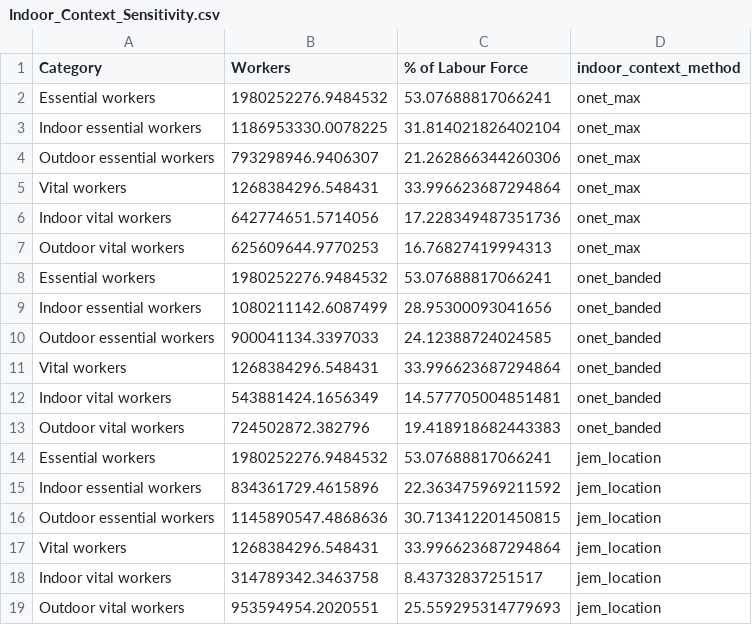
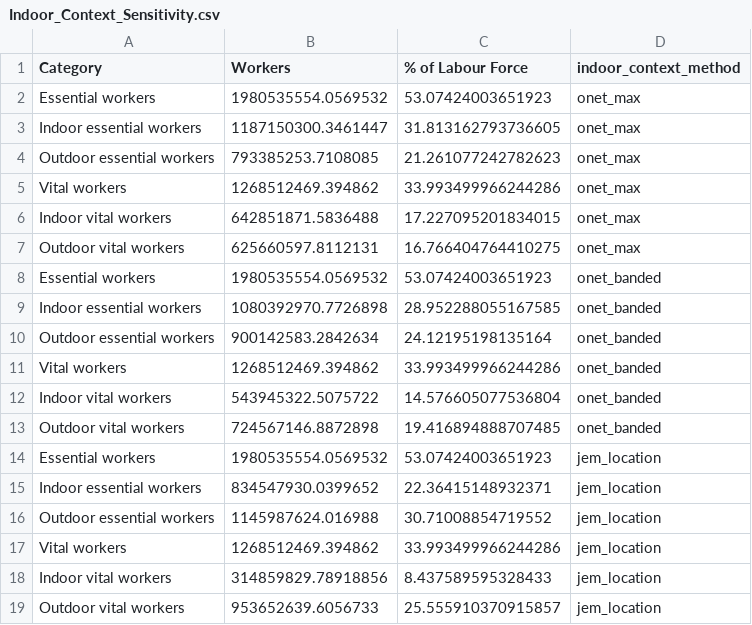
Before and after one commit to jamesmulhall/InRoomAirFilterScaleUp, a CSV file: results/essential_workers/Indoor_Context_Sensitivity.csv, drawn as a sheet.

```diff
--- a/results/essential_workers/Indoor_Context_Sensitivity.csv
+++ b/results/essential_workers/Indoor_Context_Sensitivity.csv
@@ -1,19 +1,19 @@
 Category,Workers,% of Labour Force,indoor_context_method
-Essential workers,1980252276.9484532,53.07688817066241,onet_max
-Indoor essential workers,1186953330.0078225,31.814021826402104,onet_max
-Outdoor essential workers,793298946.9406307,21.262866344260306,onet_max
-Vital workers,1268384296.548431,33.996623687294864,onet_max
-Indoor vital workers,642774651.5714056,17.228349487351736,onet_max
-Outdoor vital workers,625609644.9770253,16.76827419994313,onet_max
-Essential workers,1980252276.9484532,53.07688817066241,onet_banded
-Indoor essential workers,1080211142.6087499,28.95300093041656,onet_banded
-Outdoor essential workers,900041134.3397033,24.12388724024585,onet_banded
-Vital workers,1268384296.548431,33.996623687294864,onet_banded
-Indoor vital workers,543881424.1656349,14.577705004851481,onet_banded
-Outdoor vital workers,724502872.382796,19.418918682443383,onet_banded
-Essential workers,1980252276.9484532,53.07688817066241,jem_location
-Indoor essential workers,834361729.4615896,22.363475969211592,jem_location
-Outdoor essential workers,1145890547.4868636,30.713412201450815,jem_location
-Vital workers,1268384296.548431,33.996623687294864,jem_location
-Indoor vital workers,314789342.3463758,8.43732837251517,jem_location
-Outdoor vital workers,953594954.2020551,25.559295314779693,jem_location
+Essential workers,1980535554.0569532,53.07424003651923,onet_max
+Indoor essential workers,1187150300.3461447,31.813162793736605,onet_max
+Outdoor essential workers,793385253.7108085,21.261077242782623,onet_max
+Vital workers,1268512469.394862,33.993499966244286,onet_max
+Indoor vital workers,642851871.5836488,17.227095201834015,onet_max
+Outdoor vital workers,625660597.8112131,16.766404764410275,onet_max
+Essential workers,1980535554.0569532,53.07424003651923,onet_banded
+Indoor essential workers,1080392970.7726898,28.952288055167585,onet_banded
+Outdoor essential workers,900142583.2842634,24.12195198135164,onet_banded
+Vital workers,1268512469.394862,33.993499966244286,onet_banded
+Indoor vital workers,543945322.5075722,14.576605077536804,onet_banded
+Outdoor vital workers,724567146.8872898,19.416894888707485,onet_banded
+Essential workers,1980535554.0569532,53.07424003651923,jem_location
+Indoor essential workers,834547930.0399652,22.36415148932371,jem_location
+Outdoor essential workers,1145987624.016988,30.71008854719552,jem_location
+Vital workers,1268512469.394862,33.993499966244286,jem_location
+Indoor vital workers,314859829.78918856,8.437589595328433,jem_location
+Outdoor vital workers,953652639.6056733,25.555910370915857,jem_location
```
Also changed, not shown: results/essential_workers/EssentialWorkersByRegion.csv, results/scale_up/Country_Percentage_After_1_Yr_region_MS.csv, 28 other files.
